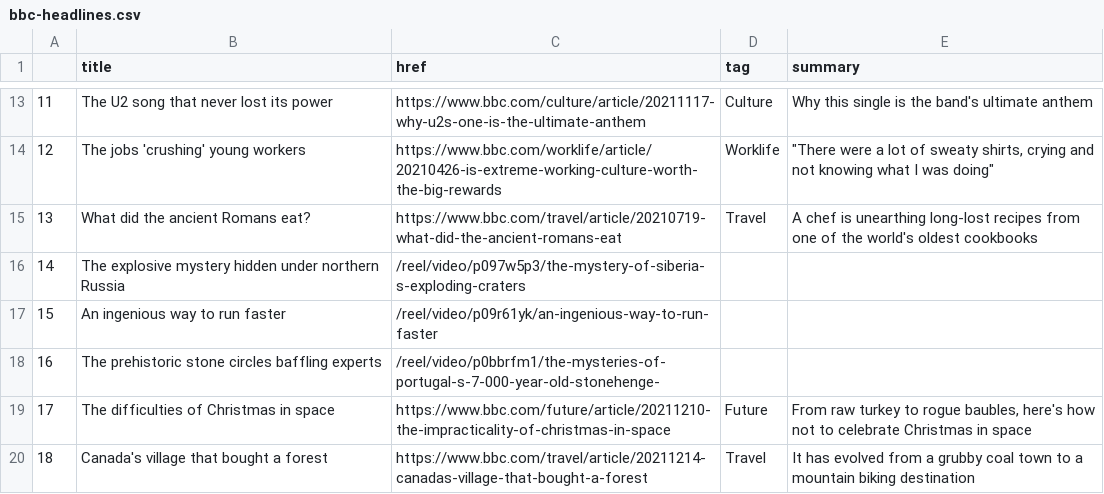
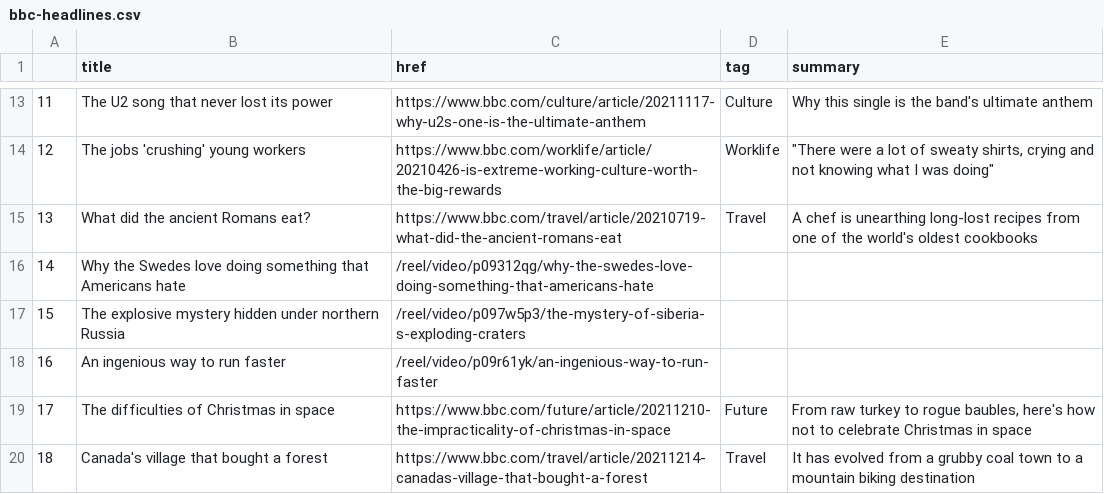
Before and after one commit to msalexford/automatic-scraper, a CSV file: bbc-headlines.csv, drawn as a sheet; only a part is shown, gaps mark what is left out; removed rows and columns are numbered as before the commit, all else as after; the diff names each change by its address in the sheet, - before the commit and + after, or states it on an @@ line.

```diff
--- a/bbc-headlines.csv
+++ b/bbc-headlines.csv
+row 16: 14 | Why the Swedes love doing something that Americans hate | /reel/video/p09312qg/why-the-swedes-love-doing-something-that-americans-hate
@@ column A renumbered between rows 17 and 18 @@
-row 18: 16 | The prehistoric stone circles baffling experts | /reel/video/p0bbrfm1/the-mysteries-of-portugal-s-7-000-year-old-stonehenge-
```
